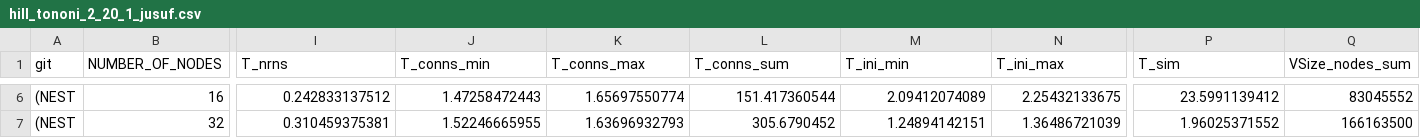
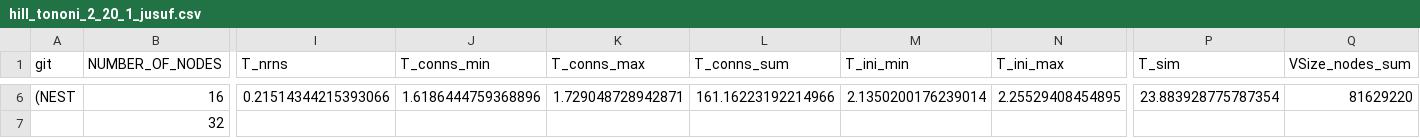
Before and after one commit to INM-6/beNNch, a CSV file: results/NEST_3_0_benchmark_results/results/jusuf/hill_tononi_2_20_1_jusuf.csv, drawn as a sheet; only a part is shown, gaps mark what is left out; the diff covers the shown part only; the diff names each change by its address in the sheet, - before the commit and + after, or states it on an @@ line.

```diff
--- a/results/NEST_3_0_benchmark_results/results/jusuf/hill_tononi_2_20_1_jusuf.csv
+++ b/results/NEST_3_0_benchmark_results/results/jusuf/hill_tononi_2_20_1_jusuf.csv
-I6 (T_nrns): 0.242833137512
+I6 (T_nrns): 0.21514344215393066
-J6 (T_conns_min): 1.47258472443
+J6 (T_conns_min): 1.6186444759368896
-K6 (T_conns_max): 1.65697550774
+K6 (T_conns_max): 1.729048728942871
-L6 (T_conns_sum): 151.417360544
+L6 (T_conns_sum): 161.16223192214966
-M6 (T_ini_min): 2.09412074089
+M6 (T_ini_min): 2.1350200176239014
-N6 (T_ini_max): 2.25432133675
+N6 (T_ini_max): 2.25529408454895
-P6 (T_sim): 23.5991139412
+P6 (T_sim): 23.883928775787354
-Q6 (VSize_nodes_sum): 83045552
+Q6 (VSize_nodes_sum): 81629220
-A7 (git): (NEST
+A7 (git): (empty)
-I7 (T_nrns): 0.310459375381
+I7 (T_nrns): (empty)
-J7 (T_conns_min): 1.52246665955
+J7 (T_conns_min): (empty)
-K7 (T_conns_max): 1.63696932793
+K7 (T_conns_max): (empty)
-L7 (T_conns_sum): 305.6790452
+L7 (T_conns_sum): (empty)
-M7 (T_ini_min): 1.24894142151
+M7 (T_ini_min): (empty)
-N7 (T_ini_max): 1.36486721039
+N7 (T_ini_max): (empty)
-P7 (T_sim): 1.96025371552
+P7 (T_sim): (empty)
-Q7 (VSize_nodes_sum): 166163500
+Q7 (VSize_nodes_sum): (empty)
```
Also changed, not shown: 72 edited cells elsewhere in this file, 15 other files.
